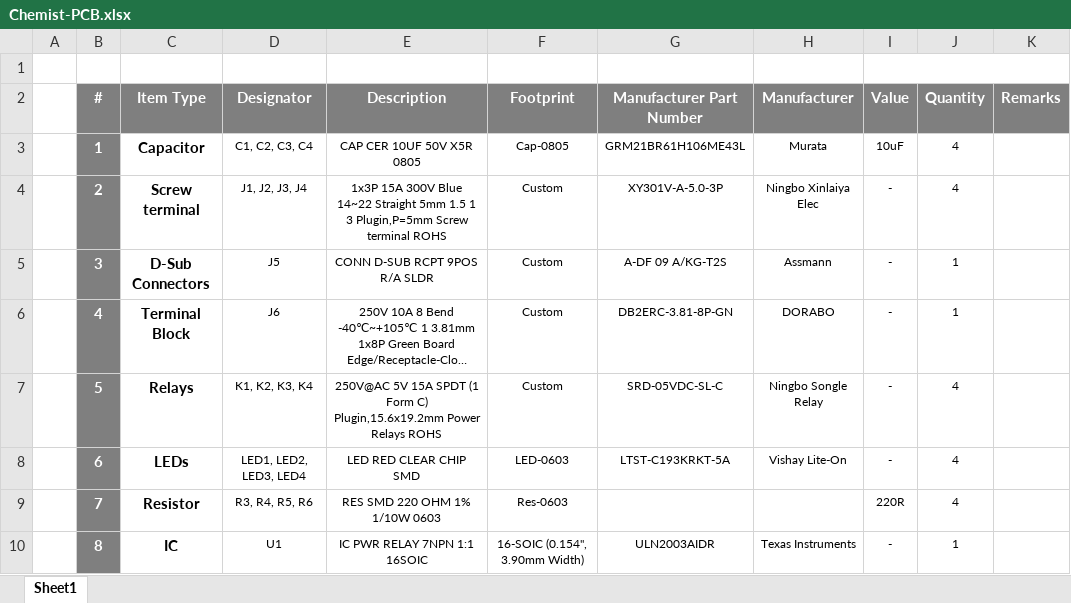
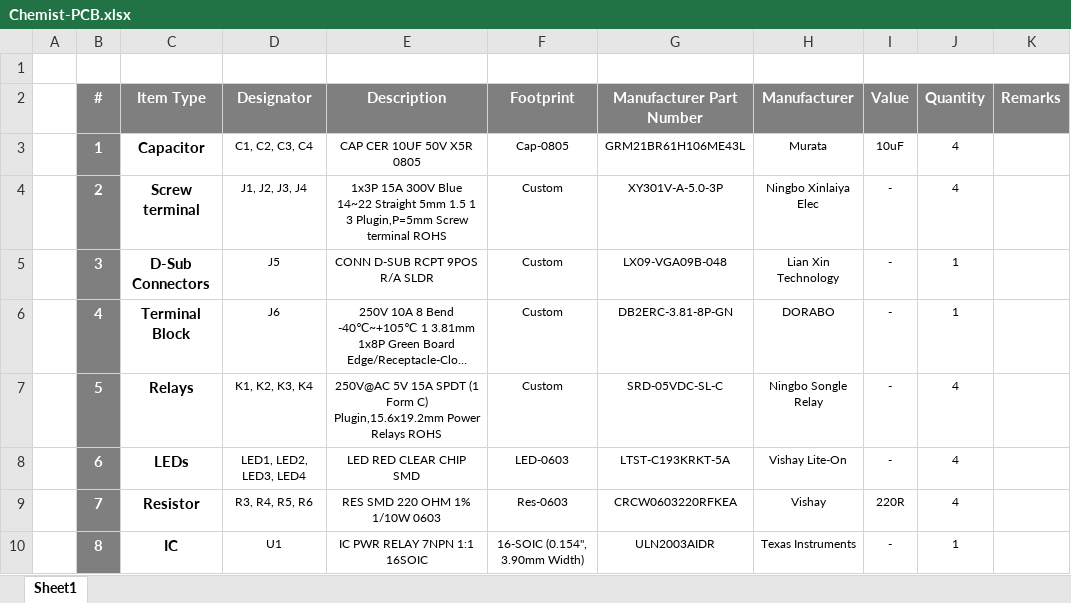
Before and after one commit to eSpark-Backup/eamonelkhedrawi-boarddesign, an Excel workbook: Design Files/Chemist-PCB/BOM/Chemist-PCB.xlsx, sheet Sheet1, drawn as a sheet; long unchanged cells end in …; values as stored, in another font and other column widths than the file's, no borders; the diff names each change by its address in the sheet, - before the commit and + after, or states it on an @@ line.

Commit message:
#6 J5 Part update in Chemist PCB BOM.

```diff
--- a/Design Files/Chemist-PCB/BOM/Chemist-PCB.xlsx (sheet Sheet1)
+++ b/Design Files/Chemist-PCB/BOM/Chemist-PCB.xlsx (sheet Sheet1)
-G5 (Manufacturer Part Number): A-DF 09 A/KG-T2S
+G5 (Manufacturer Part Number): LX09-VGA09B-048
-H5 (Manufacturer): Assmann
+H5 (Manufacturer): Lian Xin Technology
-G9 (Manufacturer Part Number): (empty)
+G9 (Manufacturer Part Number): CRCW0603220RFKEA
-H9 (Manufacturer): (empty)
+H9 (Manufacturer): Vishay
```
